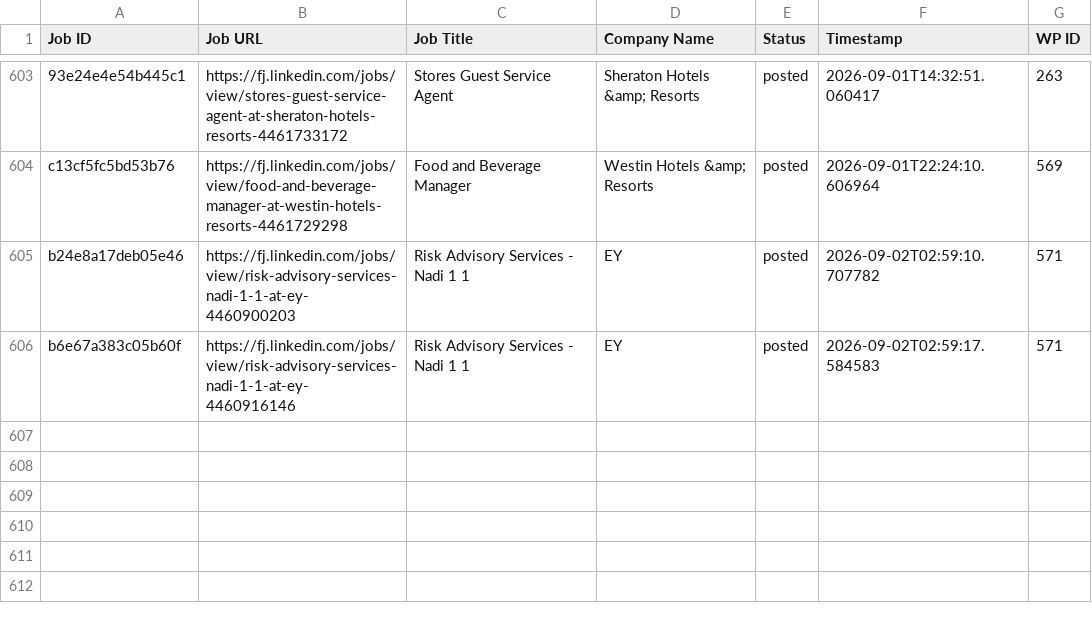
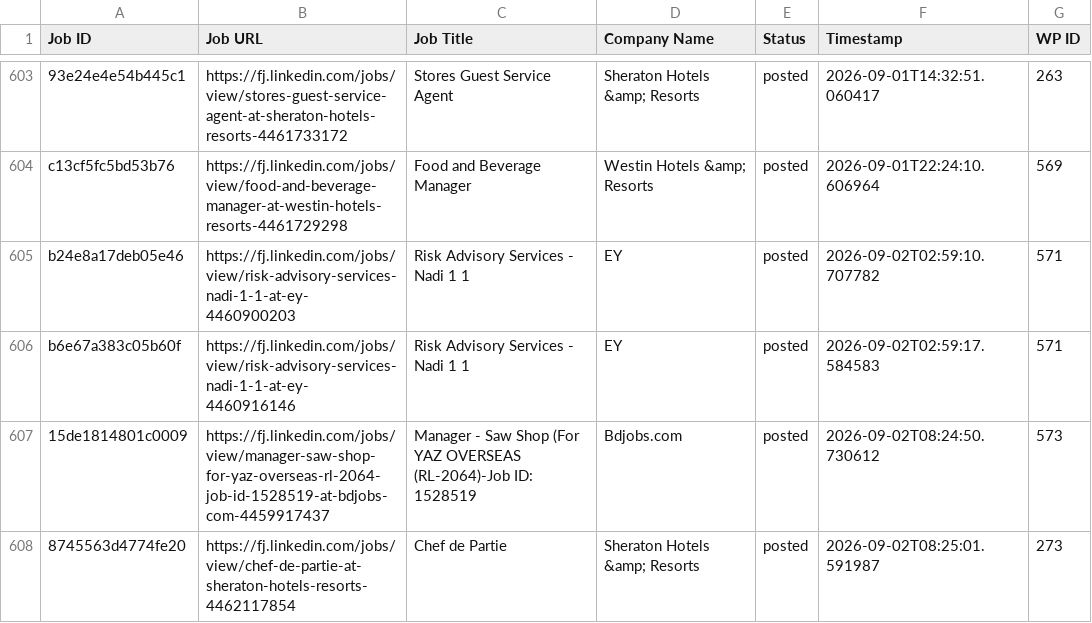
Before and after one commit to innovationinc2000/fj, a CSV file: processed_jobs.csv, drawn as a sheet; only a part is shown, gaps mark what is left out.

```diff
--- a/processed_jobs.csv
+++ b/processed_jobs.csv
@@ -606 +606,3 @@ b24e8a17deb05e46,https://fj.linkedin.com/jobs/view/risk-advisory-services-nadi-1
 b6e67a383c05b60f,https://fj.linkedin.com/jobs/view/risk-advisory-services-nadi-1-1-at-ey-4460916146,Risk Advisory Services - Nadi 1 1,EY,posted,2026-09-02T02:59:17.584583,571
+15de1814801c0009,https://fj.linkedin.com/jobs/view/manager-saw-shop-for-yaz-overseas-rl-2064-job-id-1528519-at-bdjobs-com-4459917437,Manager - Saw Shop (For YAZ OVERSEAS (RL-2064)-Job ID: 1528519,Bdjobs.com,posted,2026-09-02T08:24:50.730612,573
+8745563d4774fe20,https://fj.linkedin.com/jobs/view/chef-de-partie-at-sheraton-hotels-resorts-4462117854,Chef de Partie,Sheraton Hotels &amp; Resorts,posted,2026-09-02T08:25:01.591987,273
```
